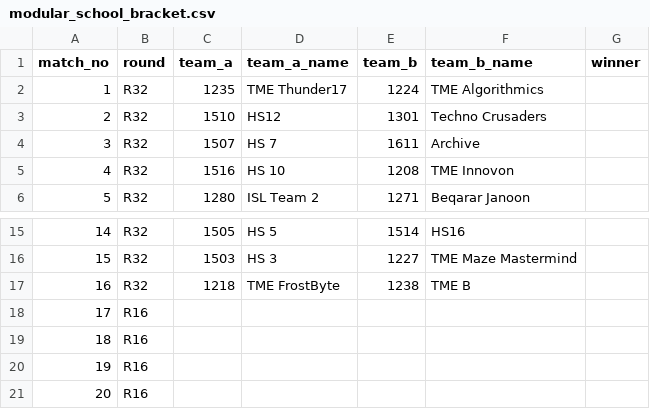
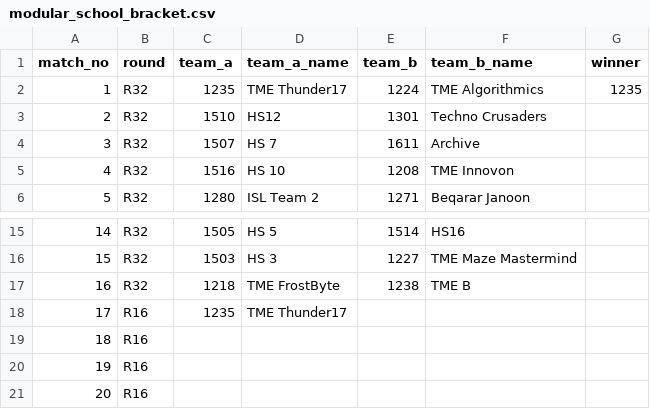
Before and after one commit to ceme-dmts/nerc26, a CSV file: results/modular_school_bracket.csv, drawn as a sheet; only a part is shown, gaps mark what is left out.

```diff
--- a/results/modular_school_bracket.csv
+++ b/results/modular_school_bracket.csv
@@ -1,3 +1,3 @@
 match_no,round,team_a,team_a_name,team_b,team_b_name,winner
-1,R32,1235,TME Thunder17,1224,TME Algorithmics,
+1,R32,1235,TME Thunder17,1224,TME Algorithmics,1235
 2,R32,1510,HS12,1301,Techno Crusaders,
@@ -17,3 +17,3 @@ match_no,round,team_a,team_a_name,team_b,team_b_name,winner
 16,R32,1218,TME FrostByte,1238,TME B,
-17,R16,,,,,
+17,R16,1235,TME Thunder17,,,
 18,R16,,,,,
```
Also changed, not shown: 3 other files.
